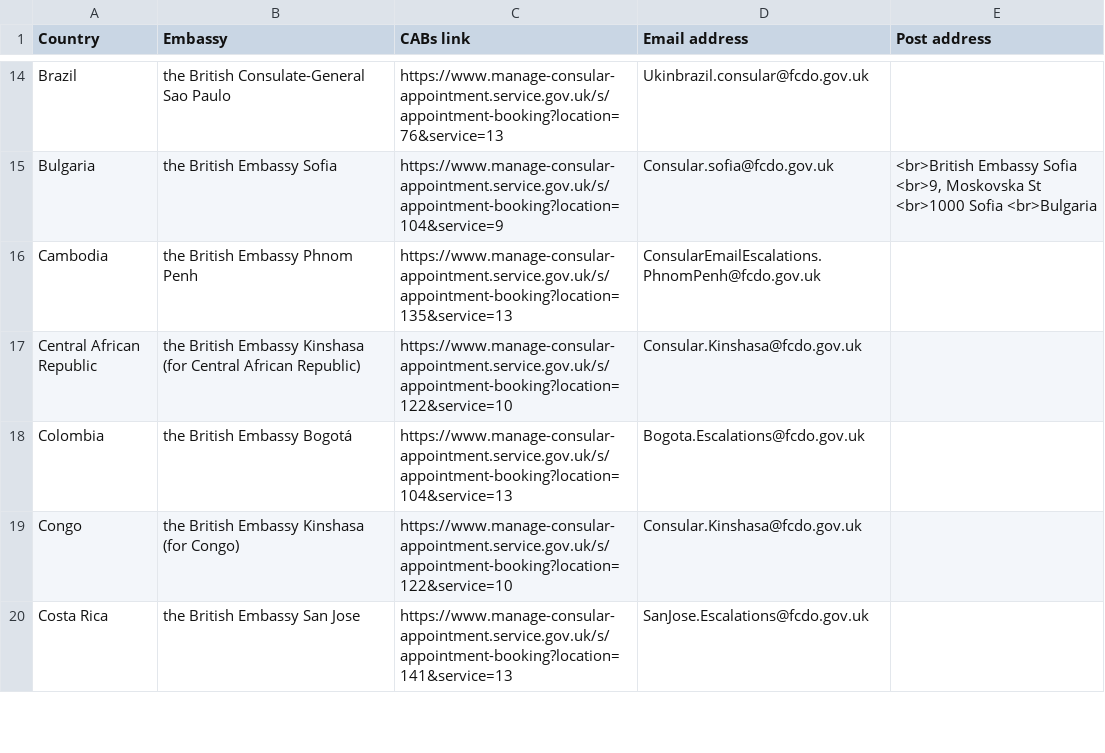
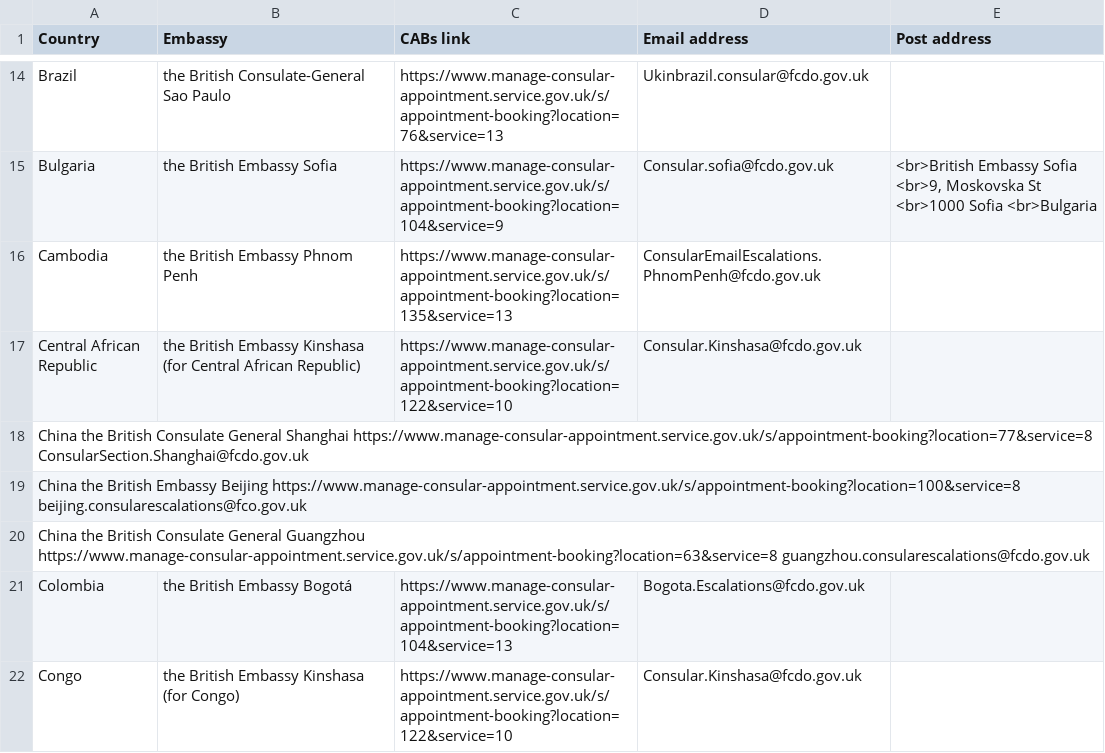
Before and after one commit to UKForeignOffice/notarial-api, a TSV file: dynamic-content/tsv/booking-links.tsv, drawn as a sheet; only a part is shown, gaps mark what is left out; the shorter side is filled out with more unchanged rows; the diff names each change by its address in the sheet, - before the commit and + after, or states it on an @@ line.

Commit message:
Adding China posts to booking links tsv, with post email addresses

```diff
--- a/dynamic-content/tsv/booking-links.tsv
+++ b/dynamic-content/tsv/booking-links.tsv
+row 18: China the British Consulate General Shanghai https://www.manage-consular-appointment.service.gov.uk/s/appointment-booking?location=77&service=8 ConsularSection.Shanghai@fcdo.gov.uk
+row 19: China the British Embassy Beijing https://www.manage-consular-appointment.service.gov.uk/s/appointment-booking?location=100&service=8 beijing.consularescalations@fco.gov.uk
+row 20: China the British Consulate General Guangzhou https://www.manage-consular-appointment.service.gov.uk/s/appointment-booking?location=63&service=8 guangzhou.consularescalations@fcdo.gov.uk
```
